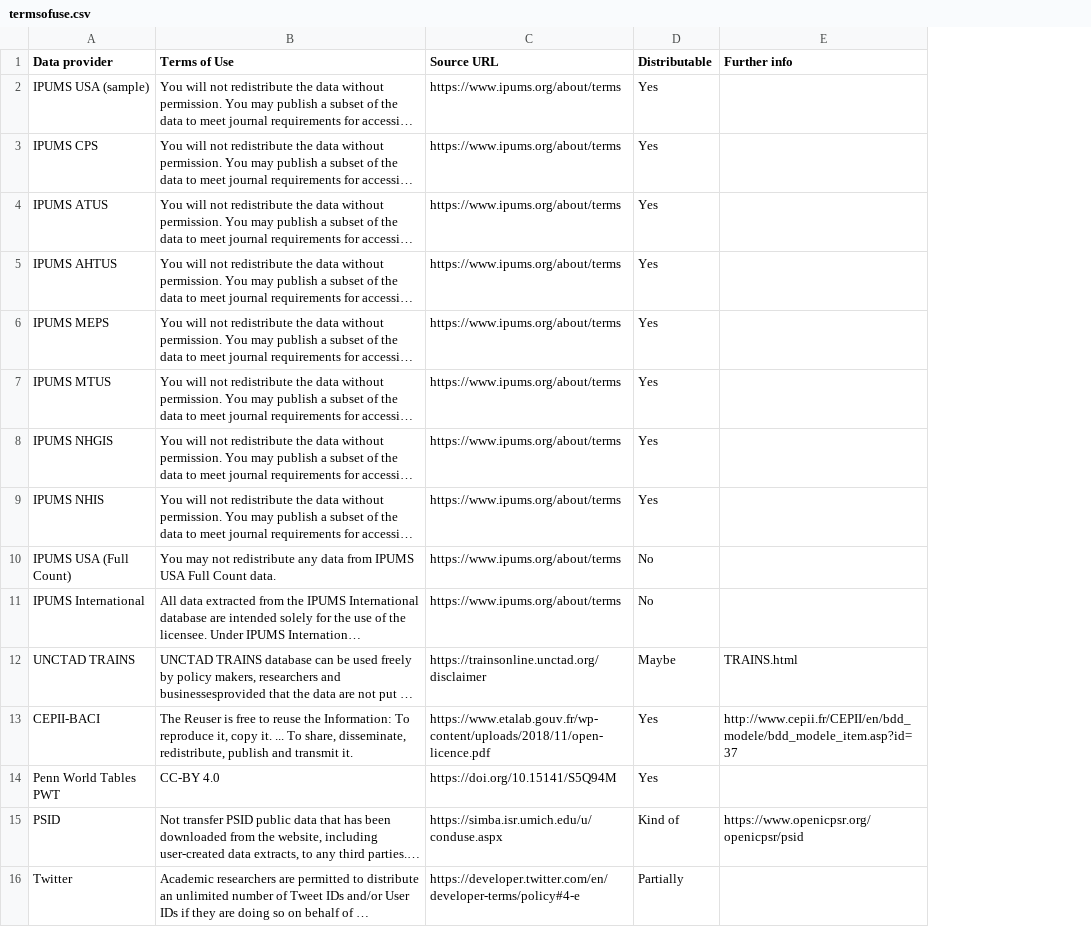
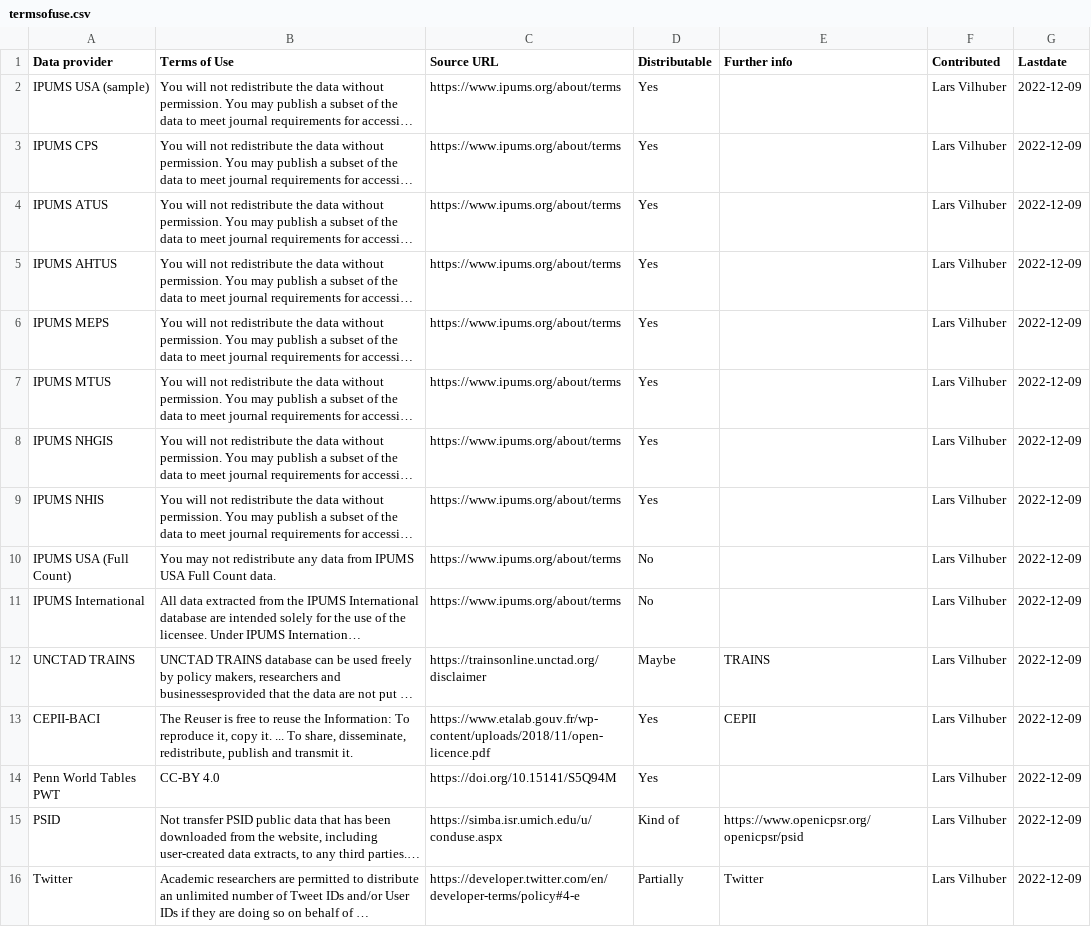
Before and after one commit to social-science-data-editors/reference, a CSV file: _data/termsofuse.csv, drawn as a sheet; long unchanged cells end in …; the diff names each change by its address in the sheet, - before the commit and + after, or states it on an @@ line.

```diff
--- a/_data/termsofuse.csv
+++ b/_data/termsofuse.csv
+column F (Contributed), rows 2-16: all Lars Vilhuber
+column G (Lastdate), rows 2-16: all 2022-12-09
-E12 (Further info): TRAINS.html
+E12 (Further info): TRAINS
-E13 (Further info): http://www.cepii.fr/CEPII/en/bdd_modele/bdd_modele_item.asp?id=37
+E13 (Further info): CEPII
-E16 (Further info): (empty)
+E16 (Further info): Twitter
```
Also changed, not shown: 4 other files.
